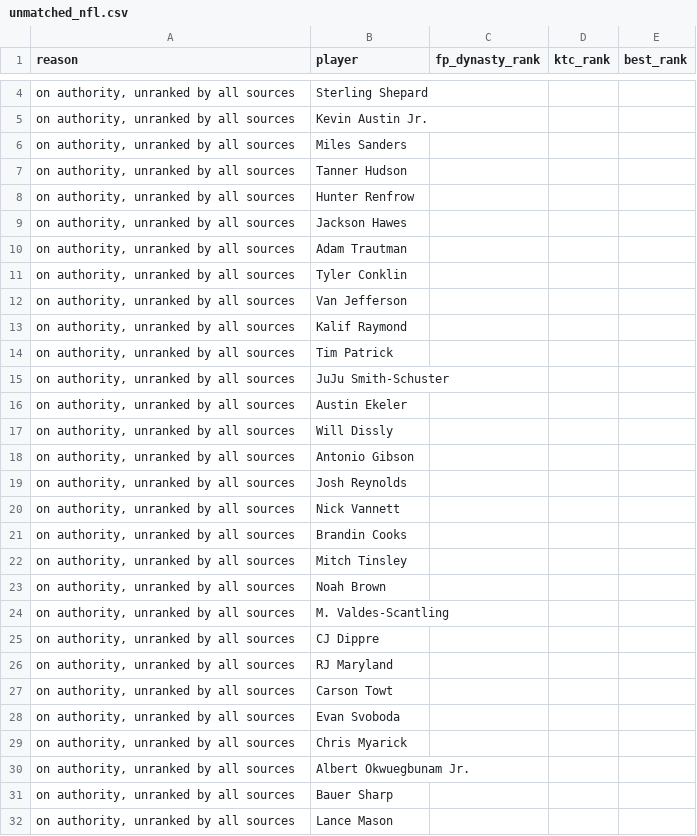
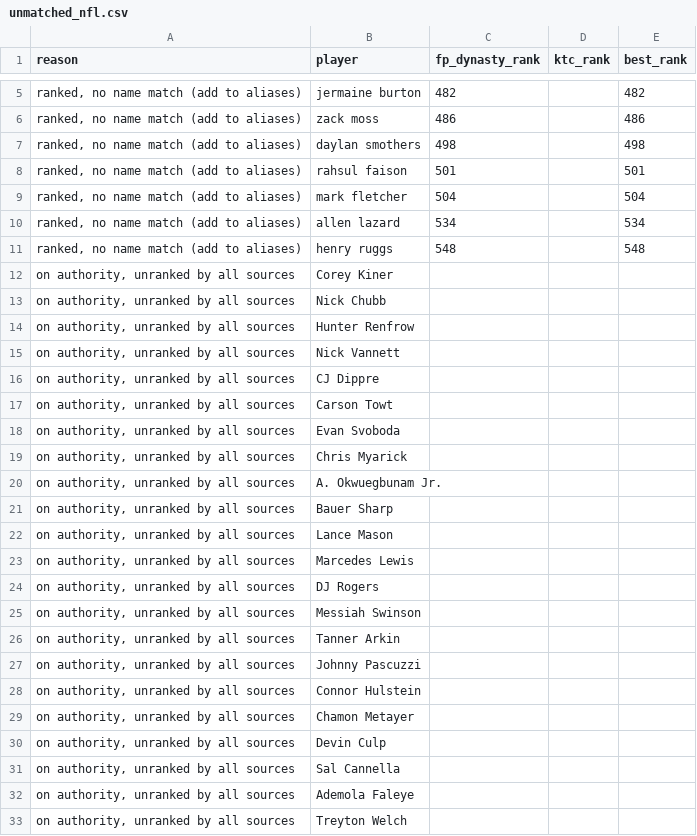
Before and after one commit to kyeill/dynasty, a CSV file: output/unmatched_nfl.csv, drawn as a sheet; only a part is shown, gaps mark what is left out; the shorter side is filled out with more unchanged rows; the diff covers the shown part only.

```diff
--- a/output/unmatched_nfl.csv
+++ b/output/unmatched_nfl.csv
@@ -4,24 +5,13 @@
-"on authority, unranked by all sources",Sterling Shepard,,,
-"on authority, unranked by all sources",Kevin Austin Jr.,,,
-"on authority, unranked by all sources",Miles Sanders,,,
-"on authority, unranked by all sources",Tanner Hudson,,,
+"ranked, no name match (add to aliases)",jermaine burton,482,,482
+"ranked, no name match (add to aliases)",zack moss,486,,486
+"ranked, no name match (add to aliases)",daylan smothers,498,,498
+"ranked, no name match (add to aliases)",rahsul faison,501,,501
+"ranked, no name match (add to aliases)",mark fletcher,504,,504
+"ranked, no name match (add to aliases)",allen lazard,534,,534
+"ranked, no name match (add to aliases)",henry ruggs,548,,548
+"on authority, unranked by all sources",Corey Kiner,,,
+"on authority, unranked by all sources",Nick Chubb,,,
 "on authority, unranked by all sources",Hunter Renfrow,,,
-"on authority, unranked by all sources",Jackson Hawes,,,
-"on authority, unranked by all sources",Adam Trautman,,,
-"on authority, unranked by all sources",Tyler Conklin,,,
-"on authority, unranked by all sources",Van Jefferson,,,
-"on authority, unranked by all sources",Kalif Raymond,,,
-"on authority, unranked by all sources",Tim Patrick,,,
-"on authority, unranked by all sources",JuJu Smith-Schuster,,,
-"on authority, unranked by all sources",Austin Ekeler,,,
-"on authority, unranked by all sources",Will Dissly,,,
-"on authority, unranked by all sources",Antonio Gibson,,,
-"on authority, unranked by all sources",Josh Reynolds,,,
 "on authority, unranked by all sources",Nick Vannett,,,
-"on authority, unranked by all sources",Brandin Cooks,,,
-"on authority, unranked by all sources",Mitch Tinsley,,,
-"on authority, unranked by all sources",Noah Brown,,,
-"on authority, unranked by all sources",M. Valdes-Scantling,,,
 "on authority, unranked by all sources",CJ Dippre,,,
-"on authority, unranked by all sources",RJ Maryland,,,
 "on authority, unranked by all sources",Carson Towt,,,
@@ -29,3 +19,3 @@
 "on authority, unranked by all sources",Chris Myarick,,,
-"on authority, unranked by all sources",Albert Okwuegbunam Jr.,,,
+"on authority, unranked by all sources",A. Okwuegbunam Jr.,,,
 "on authority, unranked by all sources",Bauer Sharp,,,
```
Also changed, not shown: 6 added rows, 54 removed rows and 4 edited cells elsewhere in this file, lastgood/nfl_current.csv, lastgood/nfl_fp_dynasty.csv, 27 other files.
